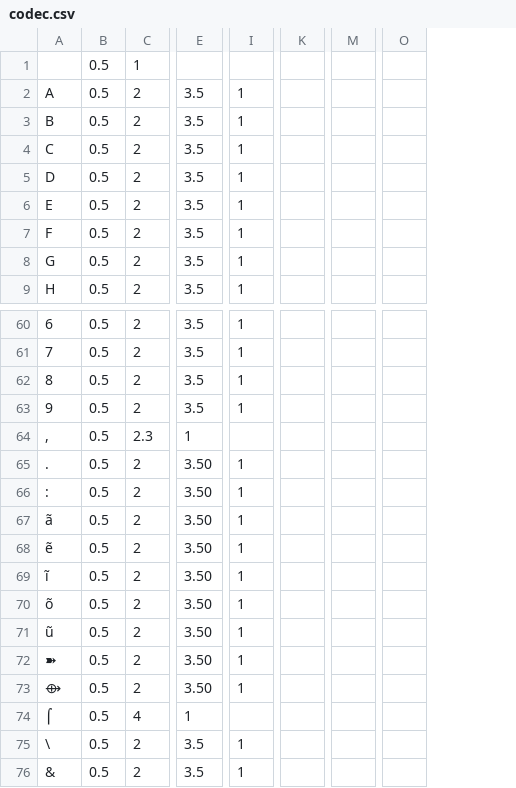
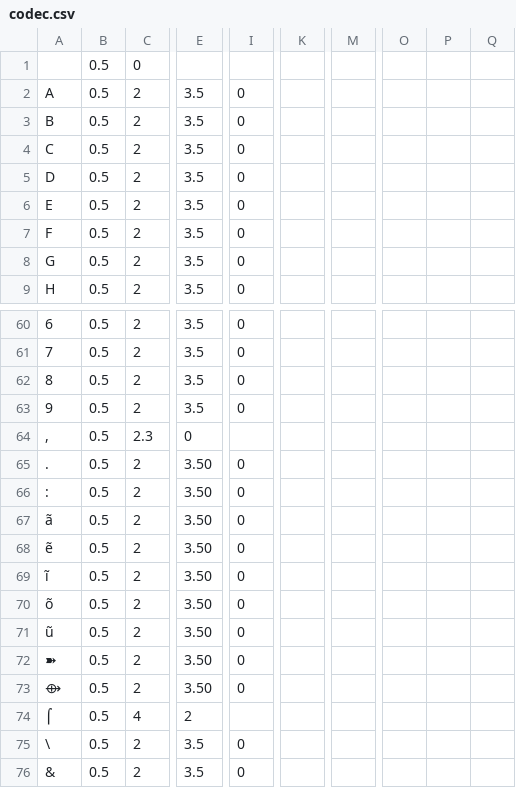
Before and after one commit to gregorhaywood/OCR, a CSV file: Viterbi/viterbi/data/codec.csv, drawn as a sheet; only a part is shown, gaps mark what is left out; removed rows and columns are numbered as before the commit, all else as after; the diff covers the shown part only; the diff names each change by its address in the sheet, - before the commit and + after, or states it on an @@ line.

```diff
--- a/Viterbi/viterbi/data/codec.csv
+++ b/Viterbi/viterbi/data/codec.csv
-column I, rows 2-9: all 1; rows 60-76: 1 | 1 | 1 | 1 |  | 1 | 1 | 1 | 1 | 1 | 1 | 1 | 1 | 1 |  | 1 | 1
+column I, rows 2-9: all 0; rows 60-76: 0 | 0 | 0 | 0 |  | 0 | 0 | 0 | 0 | 0 | 0 | 0 | 0 | 0 |  | 0 | 0
-column K, empty
+column K, empty
-column M, empty
+column M, empty
-column O, empty
+column O, empty
+column P, empty
+column Q, empty
-C1: 1
+C1: 0
-E64: 1
+E64: 0
-E74: 1
+E74: 2
```
Also changed, not shown: 30 edited cells elsewhere in this file, 5 other files.
